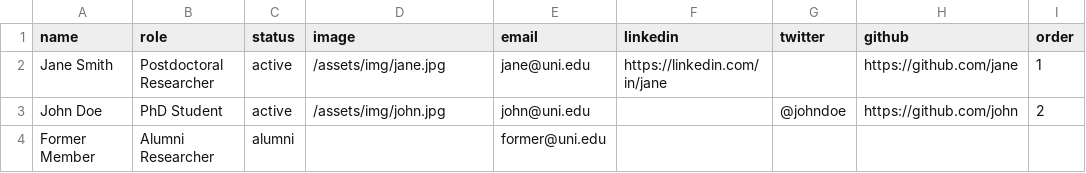
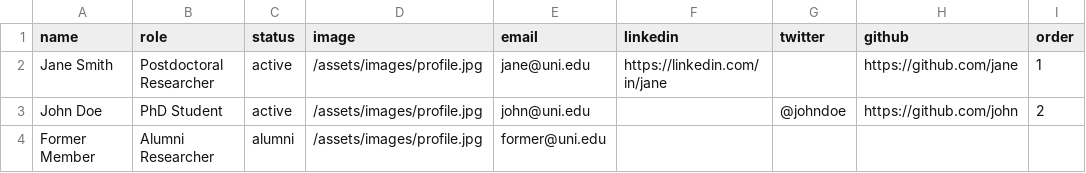
Before and after one commit to nigenghanei-a11y/nigenghanei-a11y.github.io, a CSV file: _data/team_members.csv, drawn as a sheet.

Commit message:
Update team_members.csv

```diff
--- a/_data/team_members.csv
+++ b/_data/team_members.csv
@@ -1,4 +1,4 @@
 name,role,status,image,email,linkedin,twitter,github,order
-"Jane Smith","Postdoctoral Researcher","active","/assets/img/jane.jpg","jane@uni.edu","https://linkedin.com/in/jane","","https://github.com/jane",1
-"John Doe","PhD Student","active","/assets/img/john.jpg","john@uni.edu","","@johndoe","https://github.com/john",2
-"Former Member","Alumni Researcher","alumni","","former@uni.edu","","","",""
+Jane Smith,Postdoctoral Researcher,active,/assets/images/profile.jpg,jane@uni.edu,https://linkedin.com/in/jane,,https://github.com/jane,1
+John Doe,PhD Student,active,/assets/images/profile.jpg,john@uni.edu,,@johndoe,https://github.com/john,2
+Former Member,Alumni Researcher,alumni,/assets/images/profile.jpg,former@uni.edu,,,,
```
